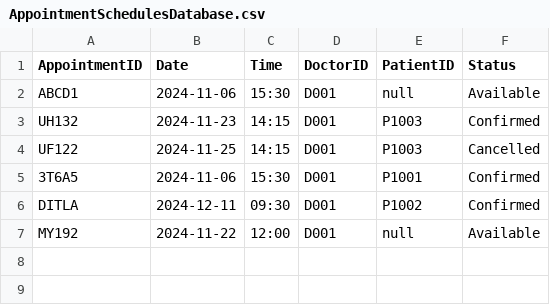
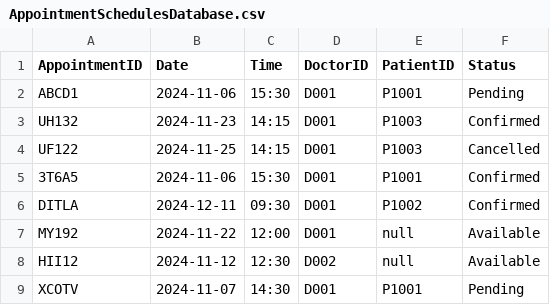
Before and after one commit to TAN-AIK-CHONG/SC2002-HMS, a CSV file: database/AppointmentSchedulesDatabase.csv, drawn as a sheet.

Commit message:
appointment scheduling done

```diff
--- a/database/AppointmentSchedulesDatabase.csv
+++ b/database/AppointmentSchedulesDatabase.csv
@@ -1,3 +1,3 @@
 AppointmentID,Date,Time,DoctorID,PatientID,Status
-ABCD1,2024-11-06,15:30,D001,null,Available
+ABCD1,2024-11-06,15:30,D001,P1001,Pending
 UH132,2024-11-23,14:15,D001,P1003,Confirmed
@@ -7 +7,3 @@ DITLA,2024-12-11,09:30,D001,P1002,Confirmed
 MY192,2024-11-22,12:00,D001,null,Available
+HII12,2024-11-12,12:30,D002,null,Available
+XCOTV,2024-11-07,14:30,D001,P1001,Pending
```
Also changed, not shown: 4 other files.
